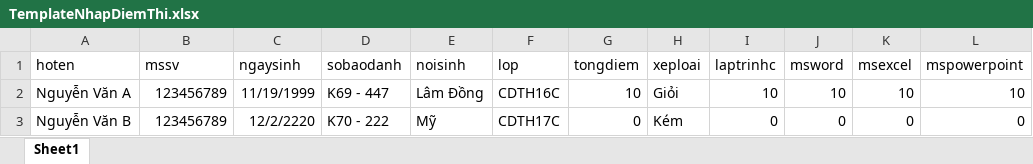
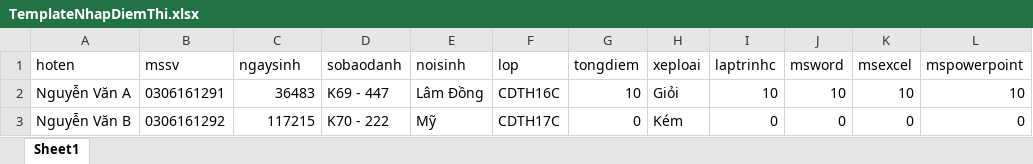
Before and after one commit to trinhphong55/elearningckc, an Excel workbook: TemplateNhapDiemThi.xlsx, sheet Sheet1, drawn as a sheet; values as stored, in another font and other column widths than the file's, no borders; the diff names each change by its address in the sheet, - before the commit and + after, or states it on an @@ line.

Commit message:
tra cuu diem ttth

```diff
--- a/TemplateNhapDiemThi.xlsx (sheet Sheet1)
+++ b/TemplateNhapDiemThi.xlsx (sheet Sheet1)
-B2 (mssv): 123456789
+B2 (mssv): 0306161291
-C2 (ngaysinh): 11/19/1999
+C2 (ngaysinh): 36483
-B3 (mssv): 123456789
+B3 (mssv): 0306161292
-C3 (ngaysinh): 12/2/2220
+C3 (ngaysinh): 117215
```
Also changed, not shown: 13 other files.
